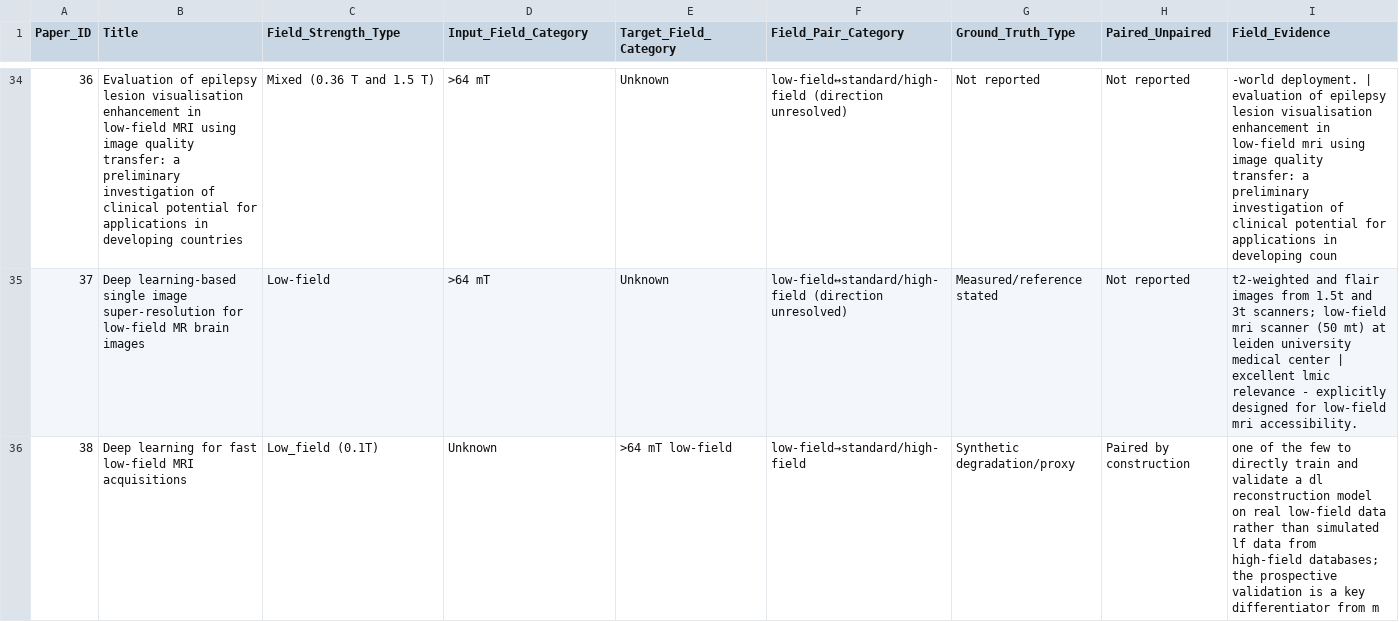
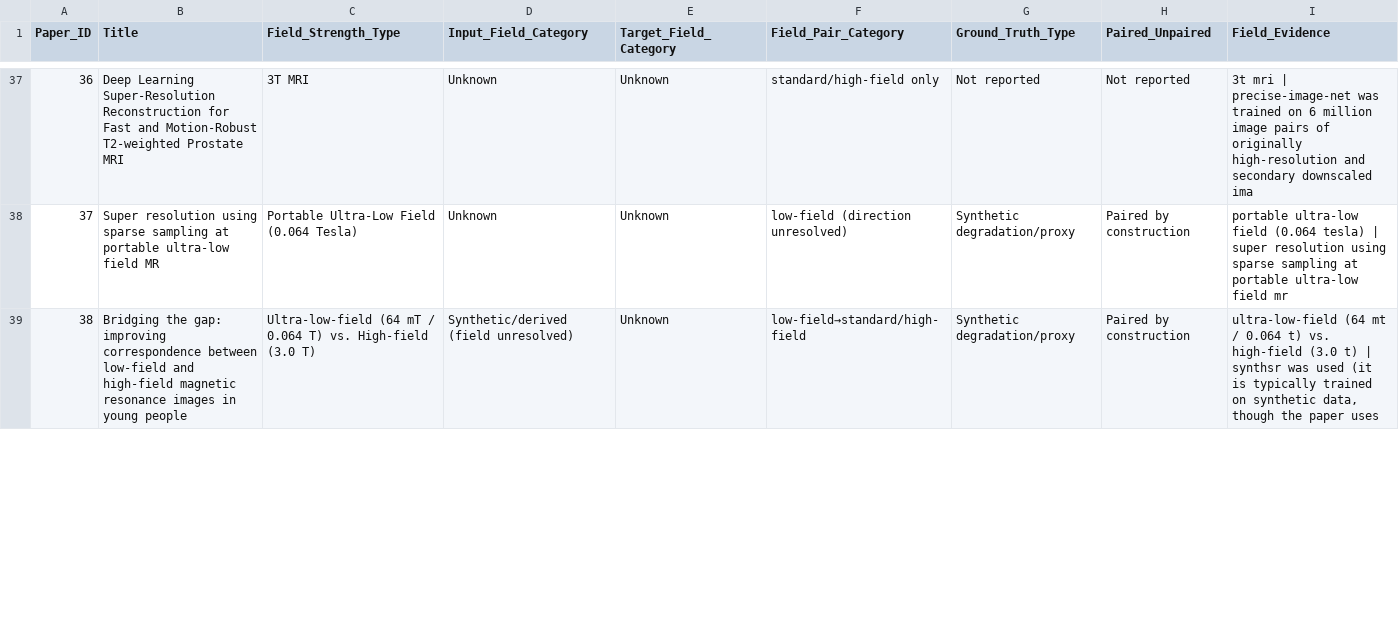
Before and after one commit to criticaldata/MRI-LMICs-survey, a CSV file: tables/analysis_field_pair_ground_truth.csv, drawn as a sheet; only a part is shown, gaps mark what is left out; the diff covers the shown part only.

```diff
--- a/tables/analysis_field_pair_ground_truth.csv
+++ b/tables/analysis_field_pair_ground_truth.csv
@@ -34,3 +37,3 @@ Paper_ID,Title,Field_Strength_Type,Input_Field_Category,Target_Field_Category,Fi
-36,Evaluation of epilepsy lesion visualisation enhancement in low-field MRI using image quality transfer: a preliminary investigation of clinical potential for applications in developing countries,Mixed (0.36 T and 1.5 T),>64 mT,Unknown,low-field↔standard/high-field (direction unresolved),Not reported,Not reported,-world deployment. | evaluation of epilepsy lesion visualisation enhancement in low-field mri using image quality transfer: a preliminary investigation of clinical potential for applications in developing coun
-37,Deep learning-based single image super-resolution for low-field MR brain images,Low-field,>64 mT,Unknown,low-field↔standard/high-field (direction unresolved),Measured/reference stated,Not reported,t2-weighted and flair images from 1.5t and 3t scanners; low-field mri scanner (50 mt) at leiden university medical center | excellent lmic relevance - explicitly designed for low-field mri accessibility.
-38,Deep learning for fast low-field MRI acquisitions,Low_field (0.1T),Unknown,>64 mT low-field,low-field→standard/high-field,Synthetic degradation/proxy,Paired by construction,one of the few to directly train and validate a dl reconstruction model on real low-field data rather than simulated lf data from high-field databases; the prospective validation is a key differentiator from m
+36,Deep Learning Super-Resolution Reconstruction for Fast and Motion-Robust T2-weighted Prostate MRI,3T MRI,Unknown,Unknown,standard/high-field only,Not reported,Not reported,3t mri | precise-image-net was trained on 6 million image pairs of originally high-resolution and secondary downscaled ima
+37,Super resolution using sparse sampling at portable ultra-low field MR,Portable Ultra-Low Field (0.064 Tesla),Unknown,Unknown,low-field (direction unresolved),Synthetic degradation/proxy,Paired by construction,portable ultra-low field (0.064 tesla) | super resolution using sparse sampling at portable ultra-low field mr
+38,Bridging the gap: improving correspondence between low-field and high-field magnetic resonance images in young people,Ultra-low-field (64 mT / 0.064 T) vs. High-field (3.0 T),Synthetic/derived (field unresolved),Unknown,low-field→standard/high-field,Synthetic degradation/proxy,Paired by construction,"ultra-low-field (64 mt / 0.064 t) vs. high-field (3.0 t) | synthsr was used (it is typically trained on synthetic data, though the paper uses"
```
Also changed, not shown: 3 added rows, 3 removed rows and 108 edited cells elsewhere in this file, data/data-clean.csv, tables/analysis_cross_field_generalization.csv, 26 other files.
